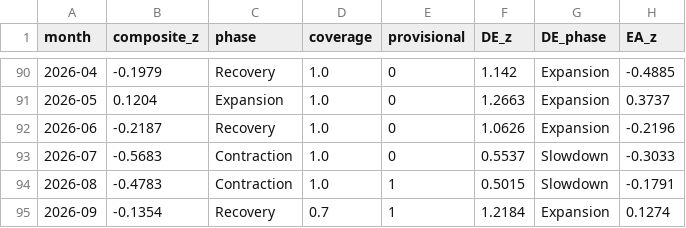
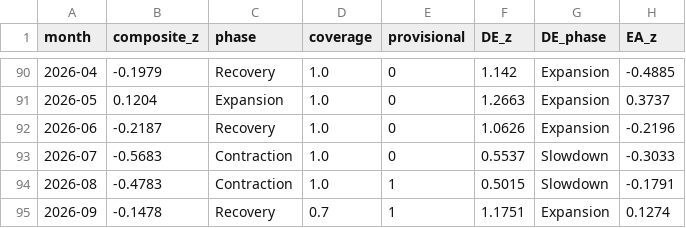
Before and after one commit to benrogacki/scoring-engine, a CSV file: live/composite.csv, drawn as a sheet; only a part is shown, gaps mark what is left out; the diff names each change by its address in the sheet, - before the commit and + after, or states it on an @@ line.

```diff
--- a/live/composite.csv
+++ b/live/composite.csv
-B95 (composite_z): -0.1354
+B95 (composite_z): -0.1478
-F95 (DE_z): 1.2184
+F95 (DE_z): 1.1751
```
Also changed, not shown: live/indicator_panel.csv, 6 other files.
